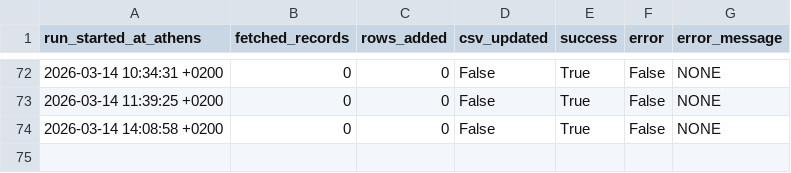
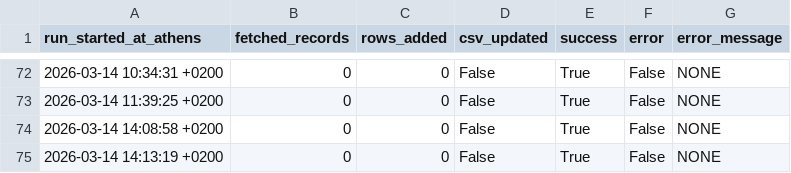
Before and after one commit to troboukis/2026_fire_protection, a CSV file: logs/fetch_runs.csv, drawn as a sheet; only a part is shown, gaps mark what is left out.

```diff
--- a/logs/fetch_runs.csv
+++ b/logs/fetch_runs.csv
@@ -74 +74,2 @@ run_started_at_athens,fetched_records,rows_added,csv_updated,success,error,error
 2026-03-14 14:08:58 +0200,0,0,False,True,False,NONE
+2026-03-14 14:13:19 +0200,0,0,False,True,False,NONE
```
Also changed, not shown: logs/kimdis_fetch_runs.csv, logs/relevance_filter_runs.csv.
